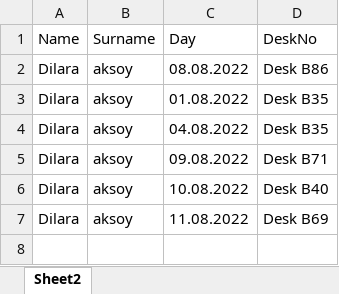
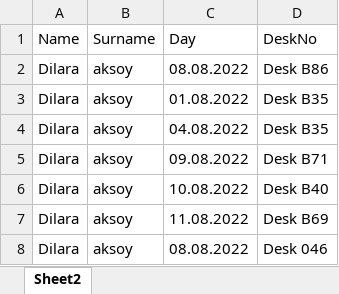
Before and after one commit to dilaraksoy/Chrome-Extension-For-RICOH, an Excel workbook: test.xlsx, sheet Sheet2, drawn as a sheet; values as stored, in another font and other column widths than the file's, no borders; the diff names each change by its address in the sheet, - before the commit and + after, or states it on an @@ line.

```diff
--- a/test.xlsx (sheet Sheet2)
+++ b/test.xlsx (sheet Sheet2)
+row 8: Dilara | aksoy | 08.08.2022 | Desk 046
```
Also changed, not shown: 3 other files.
